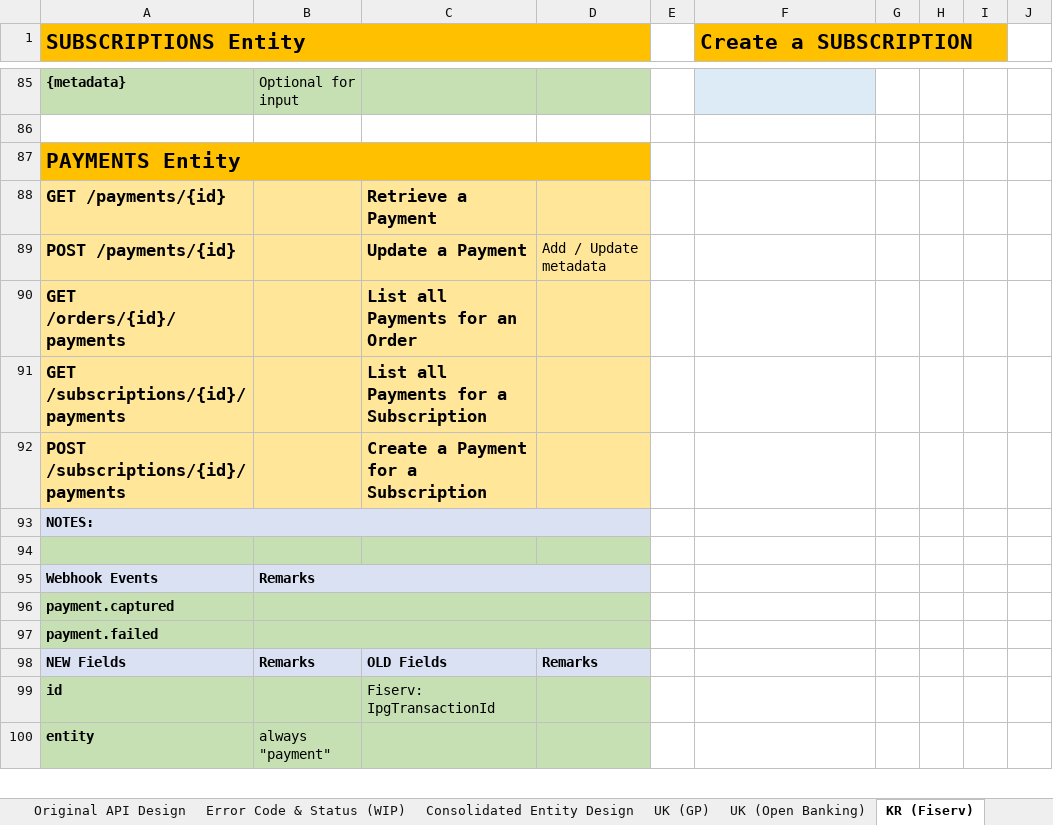
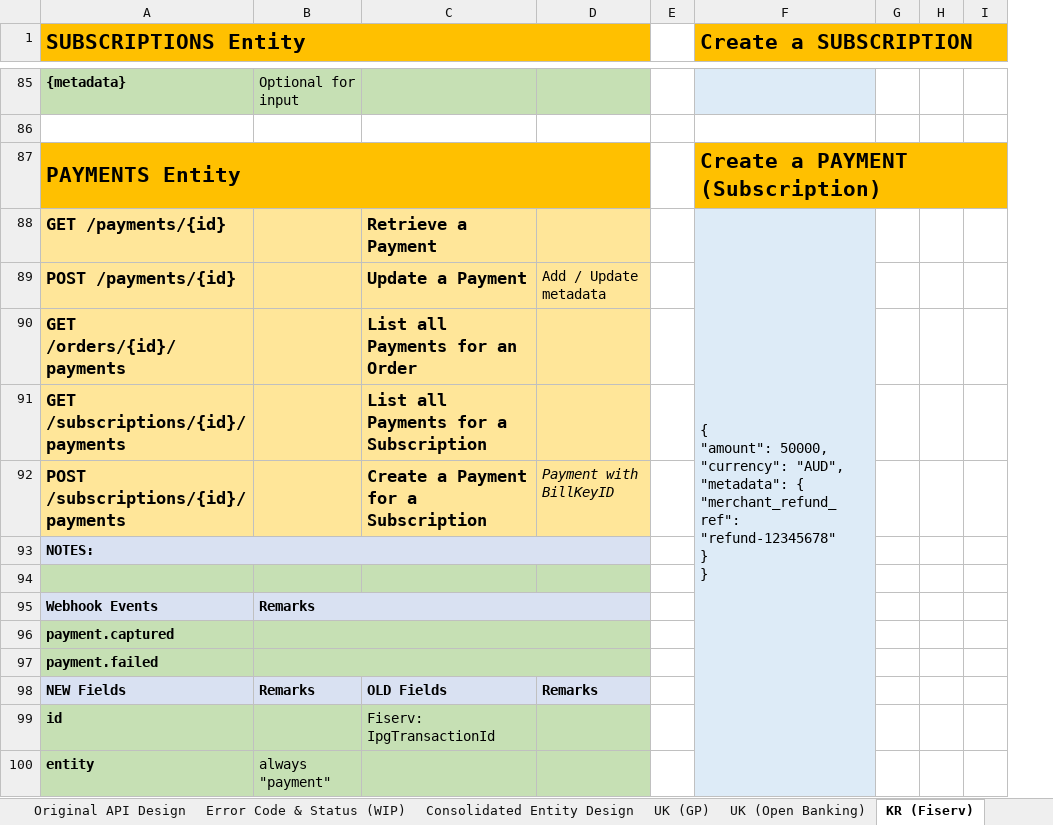
Before and after one commit to taftleung/ForTempUse, an Excel workbook: API.Consolidation.xlsx, sheet KR (Fiserv), drawn as a sheet; only a part is shown, gaps mark what is left out; values as stored, in another font and other column widths than the file's, no borders; removed rows and columns are numbered as before the commit, all else as after; ↵ is a line break in a cell; the diff covers the shown part only; the diff names each change by its address in the sheet, - before the commit and + after, or states it on an @@ line.

Commit message:
Add files via upload

```diff
--- a/API.Consolidation.xlsx (sheet KR (Fiserv))
+++ b/API.Consolidation.xlsx (sheet KR (Fiserv))
-column I, empty
-F87 (Create a SUBSCRIPTION): (empty)
+F87 (Create a SUBSCRIPTION): Create a PAYMENT (Subscription)
-F87 fill: none
+F87 fill: #FFC000
-F88 (Create a SUBSCRIPTION): (empty)
+F88 (Create a SUBSCRIPTION): { ↵ "amount": 50000, ↵ "currency": "AUD", ↵ "metadata": { ↵ "merchant_refund_ref": "refund-12345678" ↵ } ↵ }
-F88:F100 fill: none
+F88:F100 fill: #DDEBF7
+F88:F126 merged
-D92: (empty)
+D92: Payment with BillKeyID
```
Also changed, not shown: 1 added row, 1 removed row, 11 edited cells and cell formats elsewhere in this sheet, sheet ID (DOKU).
